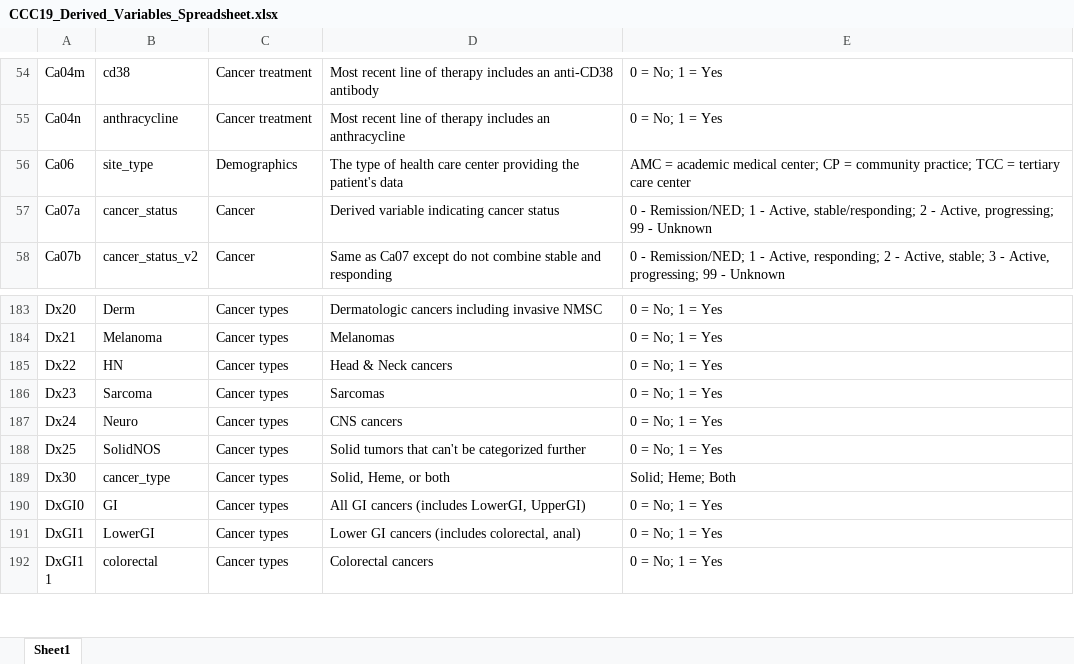
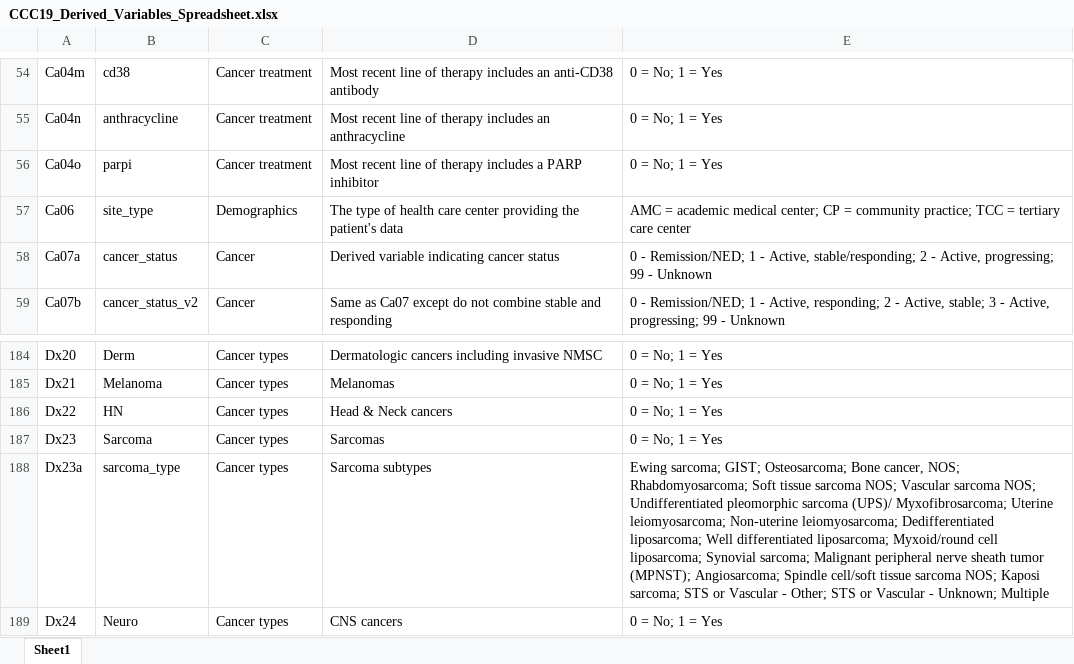
Before and after one commit to covidncancer/CCC19_dictionary, an Excel workbook: CCC19_Derived_Variables_Spreadsheet.xlsx, sheet Sheet1, drawn as a sheet; only a part is shown, gaps mark what is left out; the shorter side is filled out with more unchanged rows; values as stored, in another font and other column widths than the file's, no borders; table styles not drawn; the diff names each change by its address in the sheet, - before the commit and + after, or states it on an @@ line.

Commit message:
Added a variable for PARP inhibitors

```diff
--- a/CCC19_Derived_Variables_Spreadsheet.xlsx (sheet Sheet1)
+++ b/CCC19_Derived_Variables_Spreadsheet.xlsx (sheet Sheet1)
+row 56: Ca04o | parpi | Cancer treatment | Most recent line of therapy includes a PARP inhibitor | 0 = No; 1 = Yes
+row 188: Dx23a | sarcoma_type | Cancer types | Sarcoma subtypes | Ewing sarcoma; GIST; Osteosarcoma; Bone cancer, NOS; Rhabdomyosarcoma; Soft tissue sarcoma NOS; Vascular sarcoma NOS; Undifferentiated pleomorphic sarcoma (UPS)/ Myxofibrosarcoma; Uterine leiomyosarcoma; Non-uterine leiomyosarcoma; Dedifferentiated liposarcoma; Well differentiated liposarcoma; Myxoid/round cell liposarcoma; Synovial sarcoma; Malignant peripheral nerve sheath tumor (MPNST); Angiosarcoma; Spindle cell/soft tissue sarcoma NOS; Kaposi sarcoma; STS or Vascular - Other; STS or Vascular - Unknown; Multiple
```
Also changed, not shown: 2 other files.
